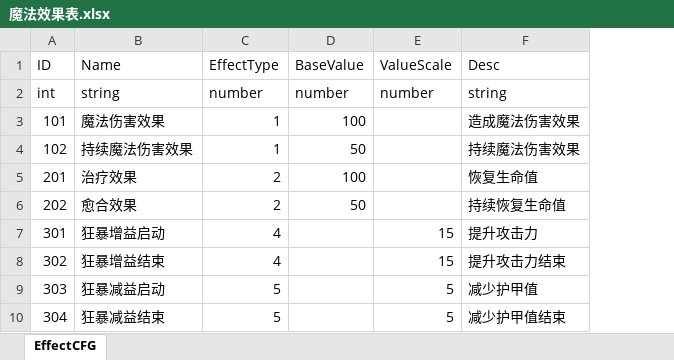
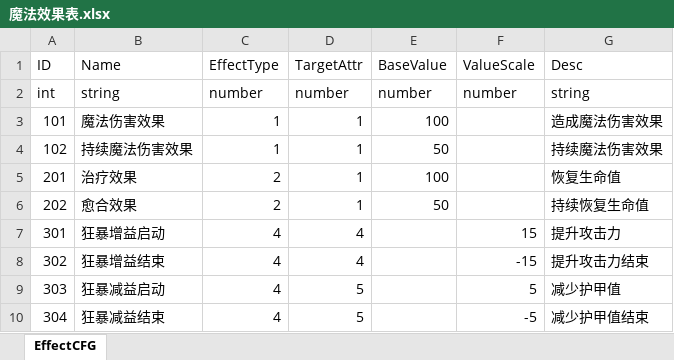
Before and after one commit to Chinesekirovreporting/Harvester, an Excel workbook: trunk/plan/excel/魔法效果表.xlsx, sheet EffectCFG, drawn as a sheet; values as stored, in another font and other column widths than the file's, no borders; addresses are those after the commit; the diff names each change by its address in the sheet, - before the commit and + after, or states it on an @@ line.

```diff
--- a/trunk/plan/excel/魔法效果表.xlsx (sheet EffectCFG)
+++ b/trunk/plan/excel/魔法效果表.xlsx (sheet EffectCFG)
+column D (TargetAttr), rows 2-10: number | 1 | 1 | 1 | 1 | 4 | 4 | 5 | 5
-F8 (ValueScale): 15
+F8 (ValueScale): -15
-C9:C10 (EffectType): 5
+C9:C10 (EffectType): 4
-F10 (ValueScale): 5
+F10 (ValueScale): -5
```
Also changed, not shown: trunk/plan/excel/BUFF表.xlsx, trunk/plan/excel/技能表.xlsx, 28 other files.
